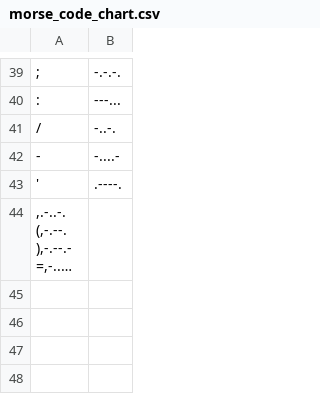
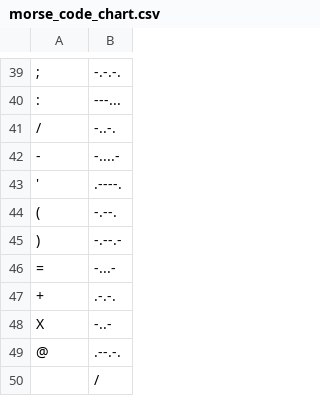
Before and after one commit to wojtekkrr/82_text_to_morse_code_converter, a CSV file: morse_code_chart.csv, drawn as a sheet; only a part is shown, gaps mark what is left out; long unchanged cells end in …; the diff names each change by its address in the sheet, - before the commit and + after, or states it on an @@ line.

Commit message:
Wyświetlanie kodu Morse'a na podstawie podanej litery.

```diff
--- a/morse_code_chart.csv
+++ b/morse_code_chart.csv
@@ column A renumbered in row 44 @@
-B44: (empty)
+B44: -.--.
+row 45: ) | -.--.-
+row 46: = | -...-
+row 47: + | .-.-.
+row 48: X | -..-
+row 49: @ | .--.-.
+row 50:  | /
```
Also changed, not shown: 1 other file.
